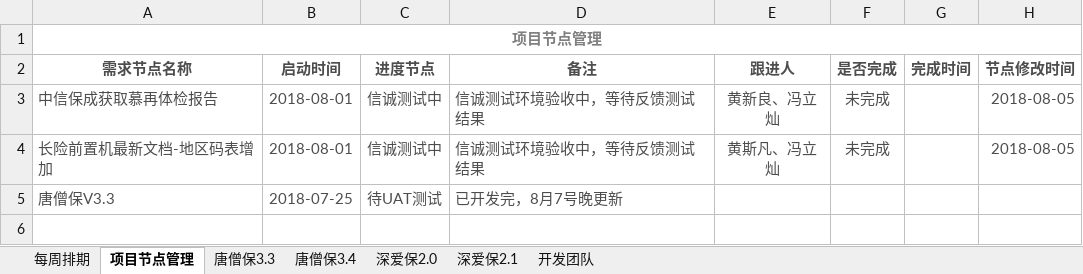
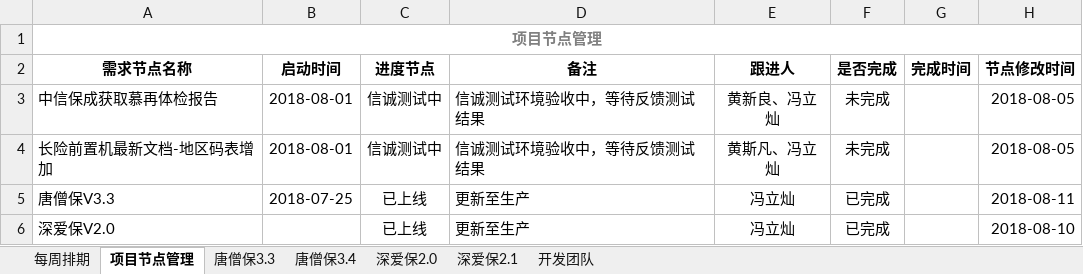
Before and after one commit to Sybil96/doc.yi-insurance.com, an Excel workbook: 项目管理工具文档.xlsx, sheet 项目节点管理, drawn as a sheet; values as stored, in another font and other column widths than the file's, no borders; the diff names each change by its address in the sheet, - before the commit and + after, or states it on an @@ line.

```diff
--- a/项目管理工具文档.xlsx (sheet 项目节点管理)
+++ b/项目管理工具文档.xlsx (sheet 项目节点管理)
-A2:H2 text colour: #4D4D4D
+A2:H2 text colour: black
-A3:F4 text colour: #4D4D4D
+A3:F4 text colour: black
-H3:H4 text colour: #4D4D4D
+H3:H4 text colour: black
-A5:D5 text colour: #4D4D4D
+A5:D5 text colour: black
-C5 (进度节点): 待UAT测试
+C5 (进度节点): 已上线
-D5 (备注): 已开发完，8月7号晚更新
+D5 (备注): 更新至生产
-E5 (跟进人): (empty)
+E5 (跟进人): 冯立灿
-F5 (是否完成): (empty)
+F5 (是否完成): 已完成
-H5 (节点修改时间): (empty)
+H5 (节点修改时间): 2018-08-11
+row 6: 深爱保V2.0 |  | 已上线 | 更新至生产 | 冯立灿 | 已完成 |  | 2018-08-10
```
Also changed, not shown: sheet 每周排期, sheet 唐僧保3.4, sheet 深爱保2.1, sheet 唐僧保3.3, sheet 深爱保2.0, sheet 开发团队.
